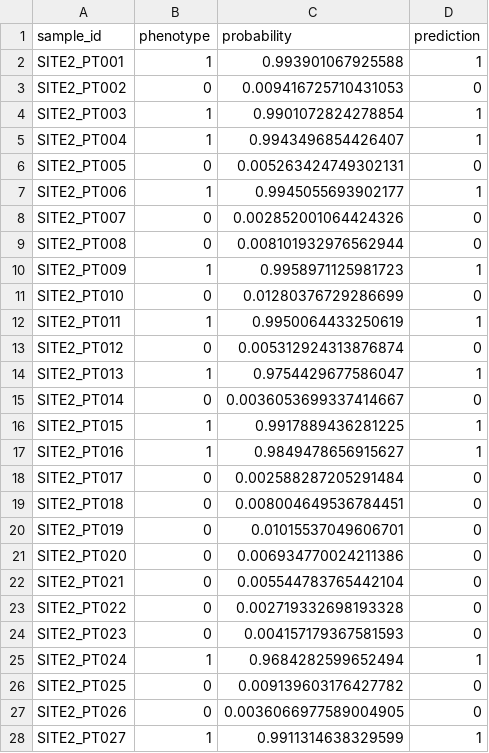
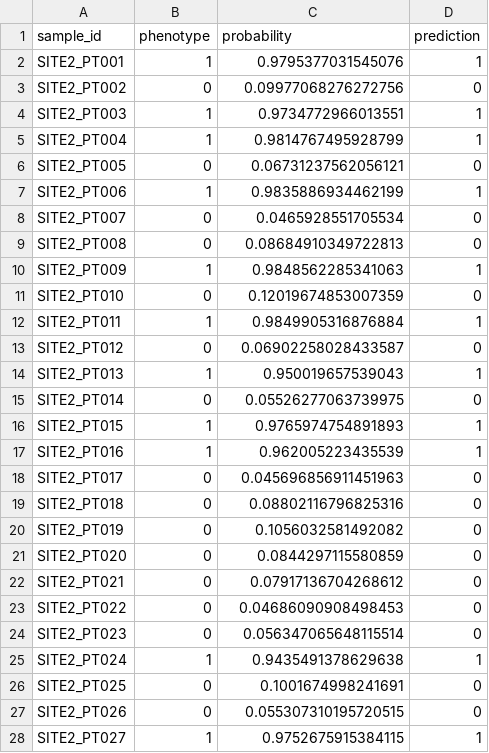
Before and after one commit to collaborativebioinformatics/ProGenome, a CSV file: federated_results/proteomics/site2_predictions.csv, drawn as a sheet; only a part is shown; the diff covers the shown part only.

```diff
--- a/federated_results/proteomics/site2_predictions.csv
+++ b/federated_results/proteomics/site2_predictions.csv
@@ -1,28 +1,28 @@
 sample_id,phenotype,probability,prediction
-SITE2_PT001,1,0.993901067925588,1
-SITE2_PT002,0,0.009416725710431053,0
-SITE2_PT003,1,0.9901072824278854,1
-SITE2_PT004,1,0.9943496854426407,1
-SITE2_PT005,0,0.005263424749302131,0
-SITE2_PT006,1,0.9945055693902177,1
-SITE2_PT007,0,0.002852001064424326,0
-SITE2_PT008,0,0.008101932976562944,0
-SITE2_PT009,1,0.9958971125981723,1
-SITE2_PT010,0,0.01280376729286699,0
-SITE2_PT011,1,0.9950064433250619,1
-SITE2_PT012,0,0.005312924313876874,0
-SITE2_PT013,1,0.9754429677586047,1
-SITE2_PT014,0,0.0036053699337414667,0
-SITE2_PT015,1,0.9917889436281225,1
-SITE2_PT016,1,0.9849478656915627,1
-SITE2_PT017,0,0.002588287205291484,0
-SITE2_PT018,0,0.008004649536784451,0
-SITE2_PT019,0,0.01015537049606701,0
-SITE2_PT020,0,0.006934770024211386,0
-SITE2_PT021,0,0.005544783765442104,0
-SITE2_PT022,0,0.002719332698193328,0
-SITE2_PT023,0,0.004157179367581593,0
-SITE2_PT024,1,0.9684282599652494,1
-SITE2_PT025,0,0.009139603176427782,0
-SITE2_PT026,0,0.0036066977589004905,0
-SITE2_PT027,1,0.9911314638329599,1
+SITE2_PT001,1,0.9795377031545076,1
+SITE2_PT002,0,0.09977068276272756,0
+SITE2_PT003,1,0.9734772966013551,1
+SITE2_PT004,1,0.9814767495928799,1
+SITE2_PT005,0,0.06731237562056121,0
+SITE2_PT006,1,0.9835886934462199,1
+SITE2_PT007,0,0.0465928551705534,0
+SITE2_PT008,0,0.08684910349722813,0
+SITE2_PT009,1,0.9848562285341063,1
+SITE2_PT010,0,0.12019674853007359,0
+SITE2_PT011,1,0.9849905316876884,1
+SITE2_PT012,0,0.06902258028433587,0
+SITE2_PT013,1,0.950019657539043,1
+SITE2_PT014,0,0.05526277063739975,0
+SITE2_PT015,1,0.9765974754891893,1
+SITE2_PT016,1,0.962005223435539,1
+SITE2_PT017,0,0.045696856911451963,0
+SITE2_PT018,0,0.08802116796825316,0
+SITE2_PT019,0,0.1056032581492082,0
+SITE2_PT020,0,0.0844297115580859,0
+SITE2_PT021,0,0.07917136704268612,0
+SITE2_PT022,0,0.04686090908498453,0
+SITE2_PT023,0,0.056347065648115514,0
+SITE2_PT024,1,0.9435491378629638,1
+SITE2_PT025,0,0.1001674998241691,0
+SITE2_PT026,0,0.055307310195720515,0
+SITE2_PT027,1,0.9752675915384115,1
```
Also changed, not shown: 13 edited cells elsewhere in this file, federated_results/proteomics/site1_predictions.csv, federated_results/proteomics/site3_predictions.csv, 8 other files.
